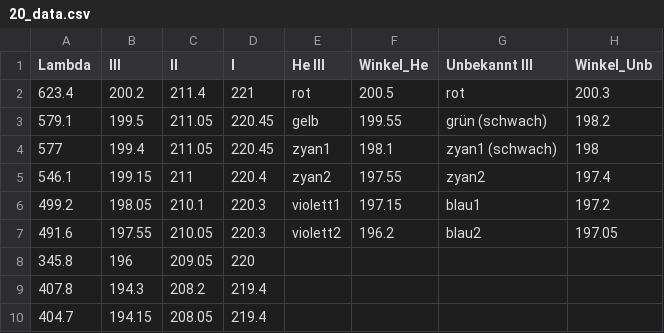
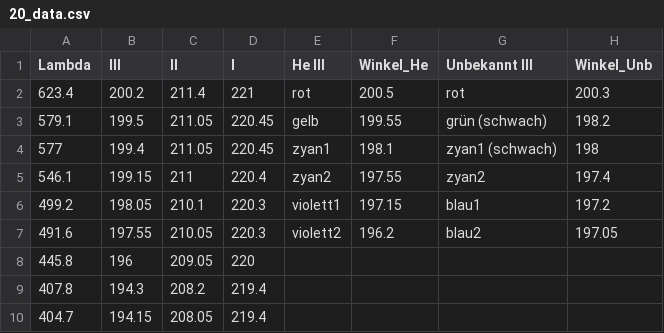
Before and after one commit to tobi-v/uni-physics, a CSV file: python/praktikum/20_data.csv, drawn as a sheet.

Commit message:
Correction in data

```diff
--- a/python/praktikum/20_data.csv
+++ b/python/praktikum/20_data.csv
@@ -7,3 +7,3 @@ Lambda,III,II,I,He III,Winkel_He,Unbekannt III,Winkel_Unb
 491.6,197.55,210.05,220.3,violett2,196.2,blau2,197.05
-345.8,196,209.05,220,,,,
+445.8,196,209.05,220,,,,
 407.8,194.3,208.2,219.4,,,,
```
